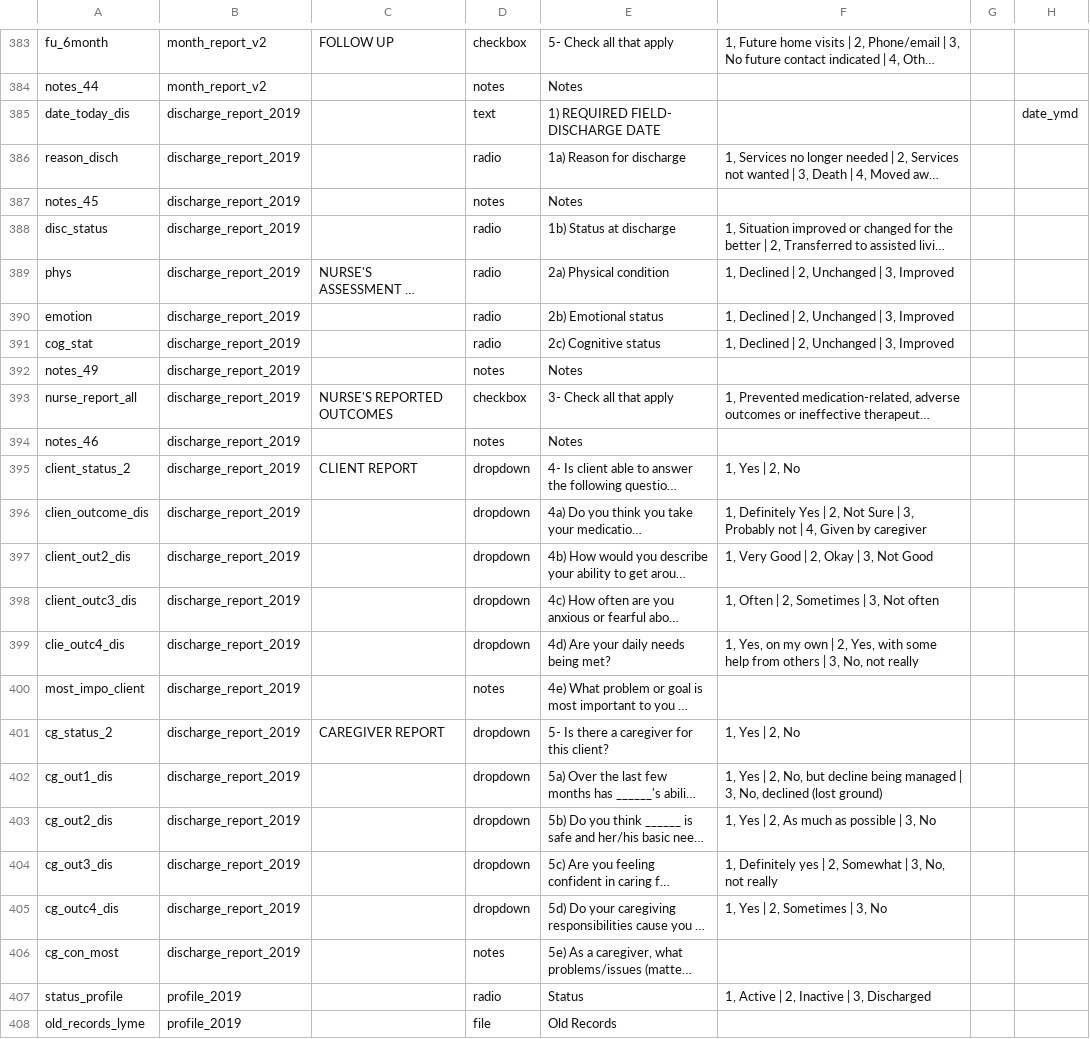
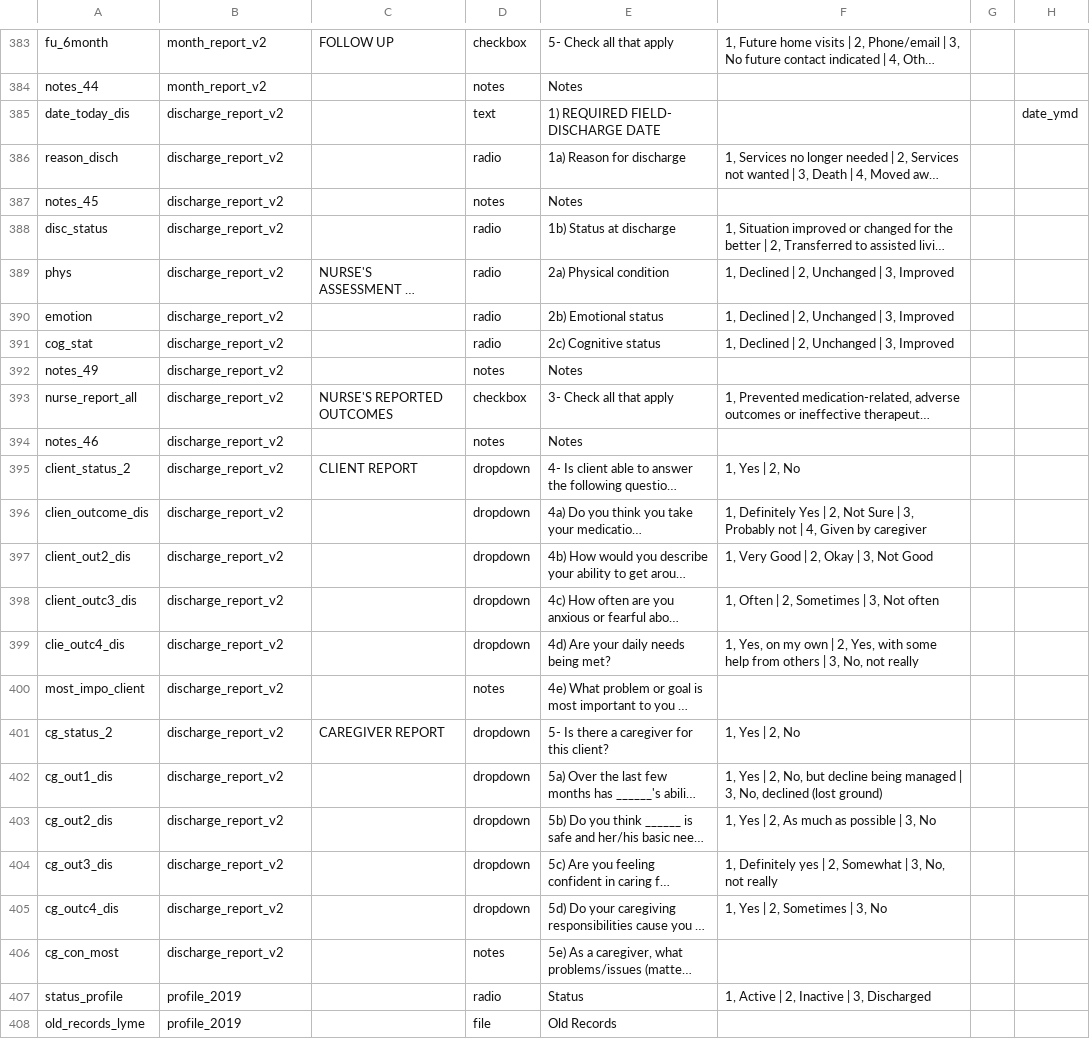
Before and after one commit to lcarlp/uvcnp, a CSV file: DataDictionary.csv, drawn as a sheet; only a part is shown, gaps mark what is left out; long unchanged cells end in …; the diff names each change by its address in the sheet, - before the commit and + after, or states it on an @@ line.

Commit message:
Change name of form discharge_report_2019 to discharge_report_v2.
I am doing a similar change for all of the 2019 forms, in preparation for making the same change in the live project.  This will facilitate the move from V2 to V3.

```diff
--- a/DataDictionary.csv
+++ b/DataDictionary.csv
-B385:B406: discharge_report_2019
+B385:B406: discharge_report_v2
```
